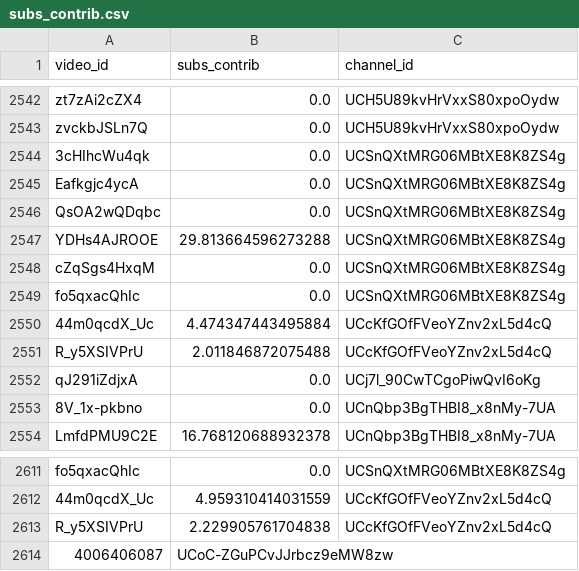
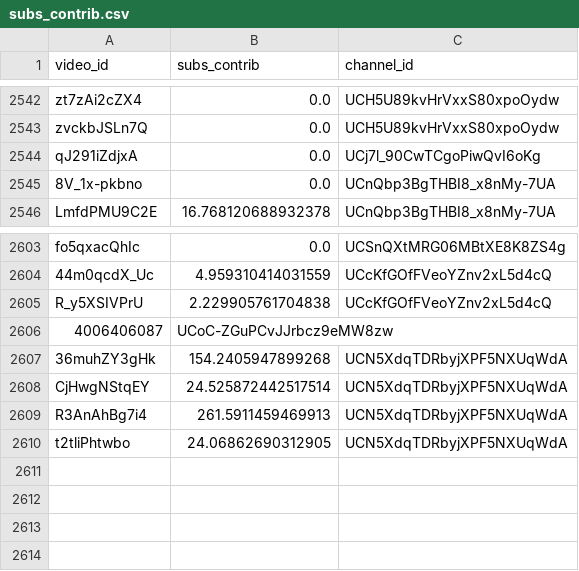
Before and after one commit to iam-hyo/VPI_visalization, a CSV file: data/subs_contrib.csv, drawn as a sheet; only a part is shown, gaps mark what is left out; removed rows and columns are numbered as before the commit, all else as after; the diff names each change by its address in the sheet, - before the commit and + after, or states it on an @@ line.

```diff
--- a/data/subs_contrib.csv
+++ b/data/subs_contrib.csv
-row 2544: 3cHIhcWu4qk | 0.0 | UCSnQXtMRG06MBtXE8K8ZS4g
-row 2545: Eafkgjc4ycA | 0.0 | UCSnQXtMRG06MBtXE8K8ZS4g
-row 2546: QsOA2wQDqbc | 0.0 | UCSnQXtMRG06MBtXE8K8ZS4g
-row 2547: YDHs4AJROOE | 29.813664596273288 | UCSnQXtMRG06MBtXE8K8ZS4g
-row 2548: cZqSgs4HxqM | 0.0 | UCSnQXtMRG06MBtXE8K8ZS4g
-row 2549: fo5qxacQhIc | 0.0 | UCSnQXtMRG06MBtXE8K8ZS4g
-row 2550: 44m0qcdX_Uc | 4.474347443495884 | UCcKfGOfFVeoYZnv2xL5d4cQ
-row 2551: R_y5XSIVPrU | 2.011846872075488 | UCcKfGOfFVeoYZnv2xL5d4cQ
+row 2607: 36muhZY3gHk | 154.2405947899268 | UCN5XdqTDRbyjXPF5NXUqWdA
+row 2608: CjHwgNStqEY | 24.525872442517514 | UCN5XdqTDRbyjXPF5NXUqWdA
+row 2609: R3AnAhBg7i4 | 261.5911459469913 | UCN5XdqTDRbyjXPF5NXUqWdA
+row 2610: t2tliPhtwbo | 24.06862690312905 | UCN5XdqTDRbyjXPF5NXUqWdA
```
Also changed, not shown: 2 other files.
